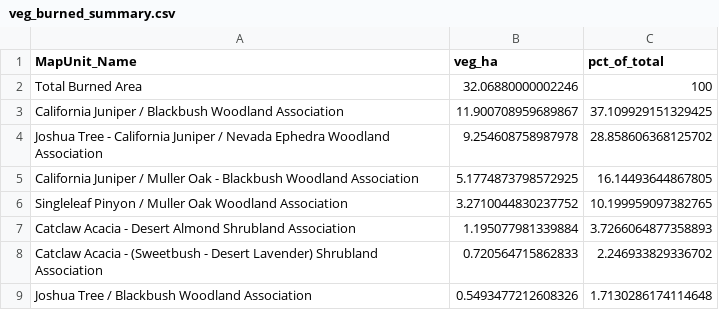
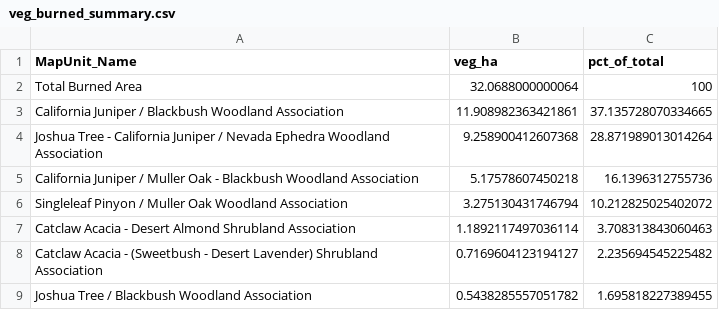
Before and after one commit to SchmidtDSE/jotr_2025_fire_eda, a CSV file: fires/black_rock/outputs/veg_burned_summary.csv, drawn as a sheet.

```diff
--- a/fires/black_rock/outputs/veg_burned_summary.csv
+++ b/fires/black_rock/outputs/veg_burned_summary.csv
@@ -1,9 +1,9 @@
 MapUnit_Name,veg_ha,pct_of_total
-Total Burned Area,32.06880000002246,100
-California Juniper / Blackbush Woodland Association,11.900708959689867,37.109929151329425
-Joshua Tree - California Juniper / Nevada Ephedra Woodland Association,9.254608758987978,28.858606368125702
-California Juniper / Muller Oak - Blackbush Woodland Association,5.1774873798572925,16.14493644867805
-Singleleaf Pinyon / Muller Oak Woodland Association,3.2710044830237752,10.199959097382765
-Catclaw Acacia - Desert Almond Shrubland Association,1.195077981339884,3.7266064877358893
-Catclaw Acacia - (Sweetbush - Desert Lavender) Shrubland Association,0.720564715862833,2.246933829336702
-Joshua Tree / Blackbush Woodland Association,0.5493477212608326,1.7130286174114648
+Total Burned Area,32.0688000000064,100
+California Juniper / Blackbush Woodland Association,11.908982363421861,37.135728070334665
+Joshua Tree - California Juniper / Nevada Ephedra Woodland Association,9.258900412607368,28.871989013014264
+California Juniper / Muller Oak - Blackbush Woodland Association,5.17578607450218,16.1396312755736
+Singleleaf Pinyon / Muller Oak Woodland Association,3.275130431746794,10.212825025402072
+Catclaw Acacia - Desert Almond Shrubland Association,1.1892117497036114,3.708313843060463
+Catclaw Acacia - (Sweetbush - Desert Lavender) Shrubland Association,0.7169604123194127,2.235694545225482
+Joshua Tree / Blackbush Woodland Association,0.5438285557051782,1.695818227389455
```
Also changed, not shown: fires/black_rock/outputs/severity_veg_summary.csv, 12 other files.
